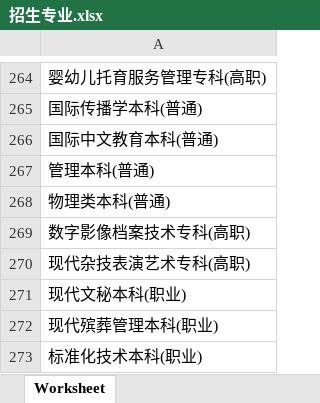
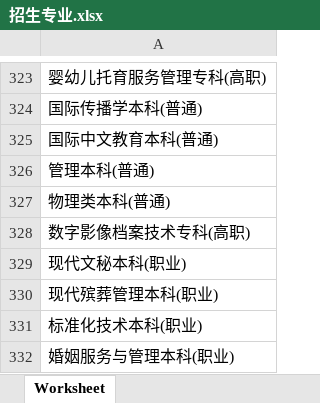
Before and after one commit to Yuki-q22/my-streamlit-app, an Excel workbook: 招生专业.xlsx, sheet Worksheet, drawn as a sheet; only a part is shown, gaps mark what is left out; the shorter side is filled out with more unchanged rows; values as stored, in another font and other column widths than the file's, no borders; removed rows and columns are numbered as before the commit, all else as after; the diff covers the shown part only; the diff names each change by its address in the sheet, - before the commit and + after, or states it on an @@ line.

```diff
--- a/招生专业.xlsx (sheet Worksheet)
+++ b/招生专业.xlsx (sheet Worksheet)
-row 270: 现代杂技表演艺术专科(高职)
```
Also changed, not shown: 59 added rows and 1 edited cell elsewhere in this sheet, school_data.xlsx.
